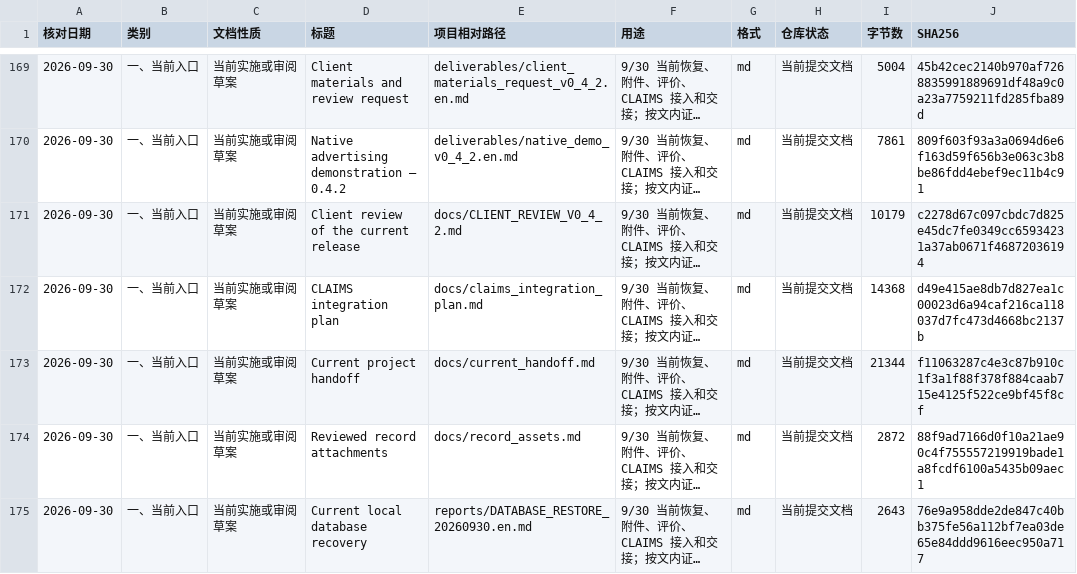
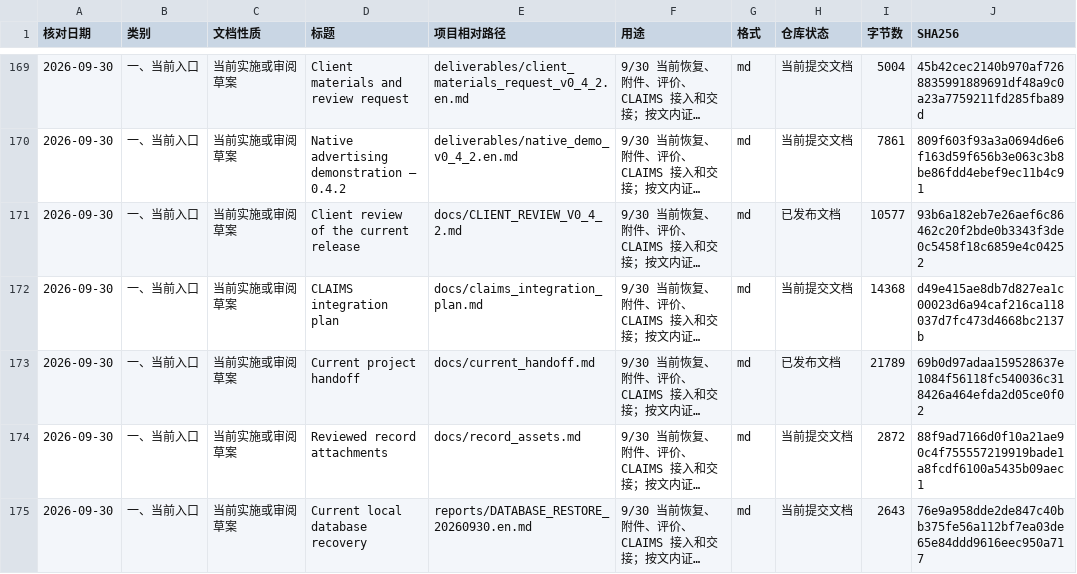
Before and after one commit to yaobc77-ai/ciss-advertising-observatory, a CSV file: docs/document_catalog.csv, drawn as a sheet; only a part is shown, gaps mark what is left out; long unchanged cells end in …; the diff covers the shown part only; the diff names each change by its address in the sheet, - before the commit and + after, or states it on an @@ line.

```diff
--- a/docs/document_catalog.csv
+++ b/docs/document_catalog.csv
-H171 (仓库状态): 当前提交文档
+H171 (仓库状态): 已发布文档
-I171 (字节数): 10179
+I171 (字节数): 10577
-J171 (SHA256): c2278d67c097cbdc7d825e45dc7fe0349cc65934231a37ab0671f46872036194
+J171 (SHA256): 93b6a182eb7e26aef6c86462c20f2bde0b3343f3de0c5458f18c6859e4c04252
-H173 (仓库状态): 当前提交文档
+H173 (仓库状态): 已发布文档
-I173 (字节数): 21344
+I173 (字节数): 21789
-J173 (SHA256): f11063287c4e3c87b910c1f3a1f88f378f884caab715e4125f522ce9bf45f8cf
+J173 (SHA256): 69b0d97adaa159528637e1084f56118fc540036c318426a464efda2d05ce0f02
```
Also changed, not shown: 1 added row and 9 edited cells elsewhere in this file, 6 other files.
